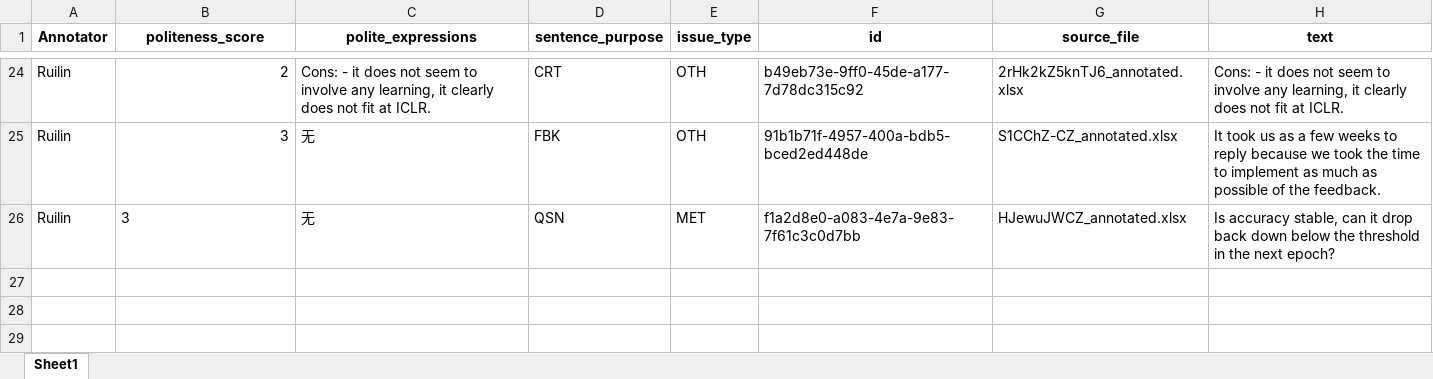
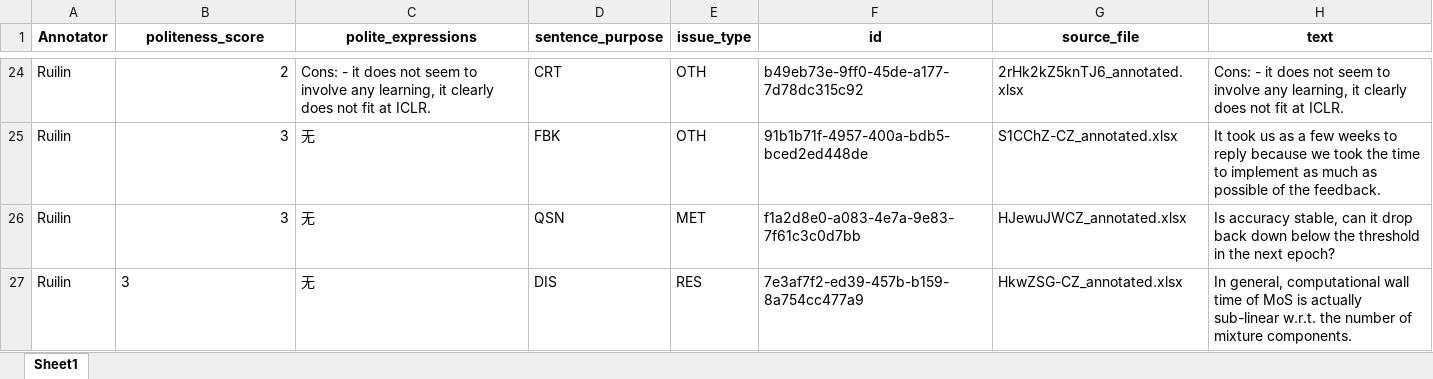
Before and after one commit to pariskang/CMLM-WangShuhe, an Excel workbook: annotations/Ruilin_20240726_021505.xlsx, sheet Sheet1, drawn as a sheet; only a part is shown, gaps mark what is left out; values as stored, in another font and other column widths than the file's, no borders; the diff names each change by its address in the sheet, - before the commit and + after, or states it on an @@ line.

Commit message:
Update annotations for Ruilin

```diff
--- a/annotations/Ruilin_20240726_021505.xlsx (sheet Sheet1)
+++ b/annotations/Ruilin_20240726_021505.xlsx (sheet Sheet1)
-B26 alignment: left
+B26 alignment: right
+row 27: Ruilin | 3 | 无 | DIS | RES | 7e3af7f2-ed39-457b-b159-8a754cc477a9 | HkwZSG-CZ_annotated.xlsx | In general, computational wall time of MoS is actually sub-linear w.r.t. the number of mixture components.
```
